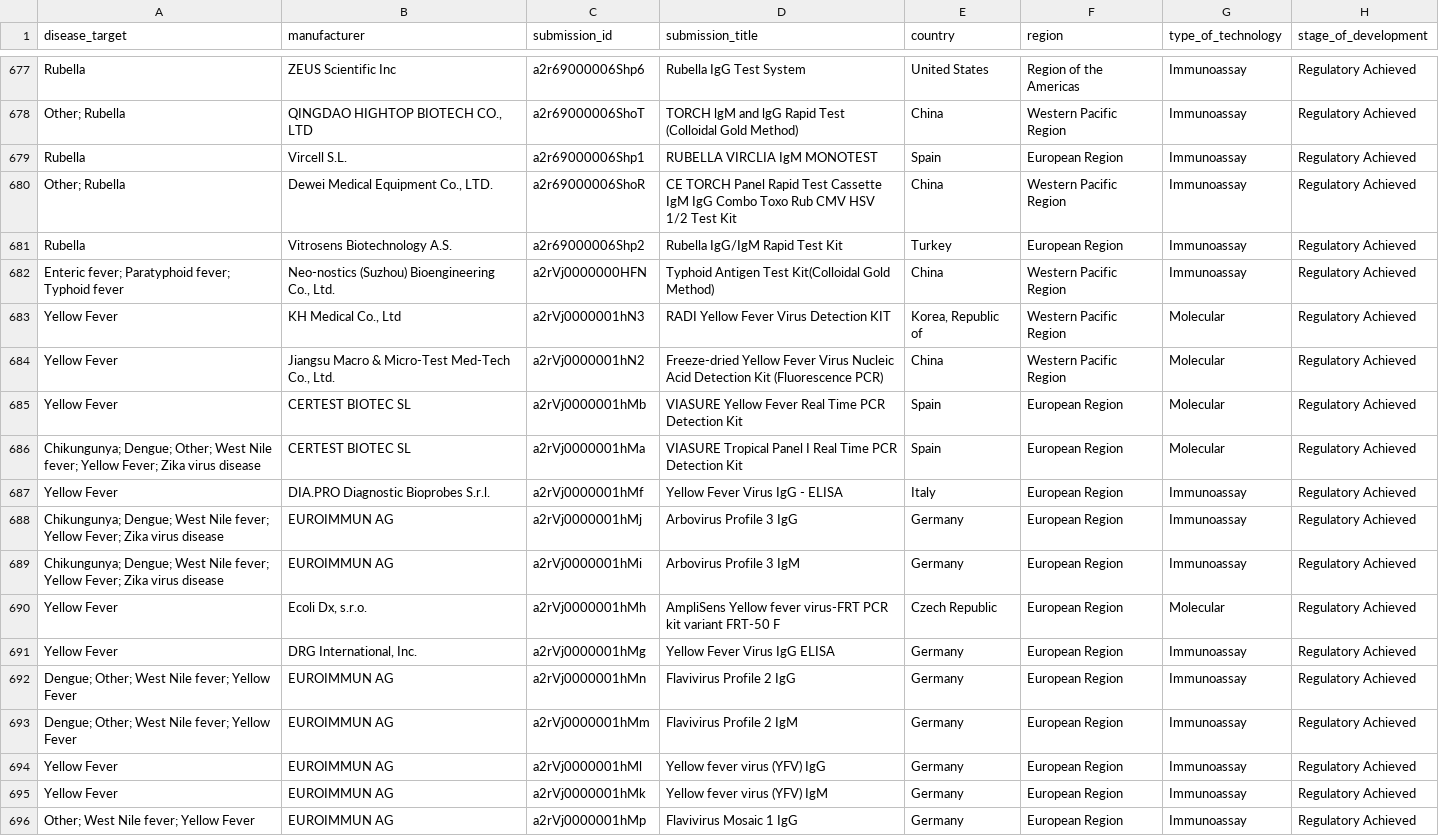
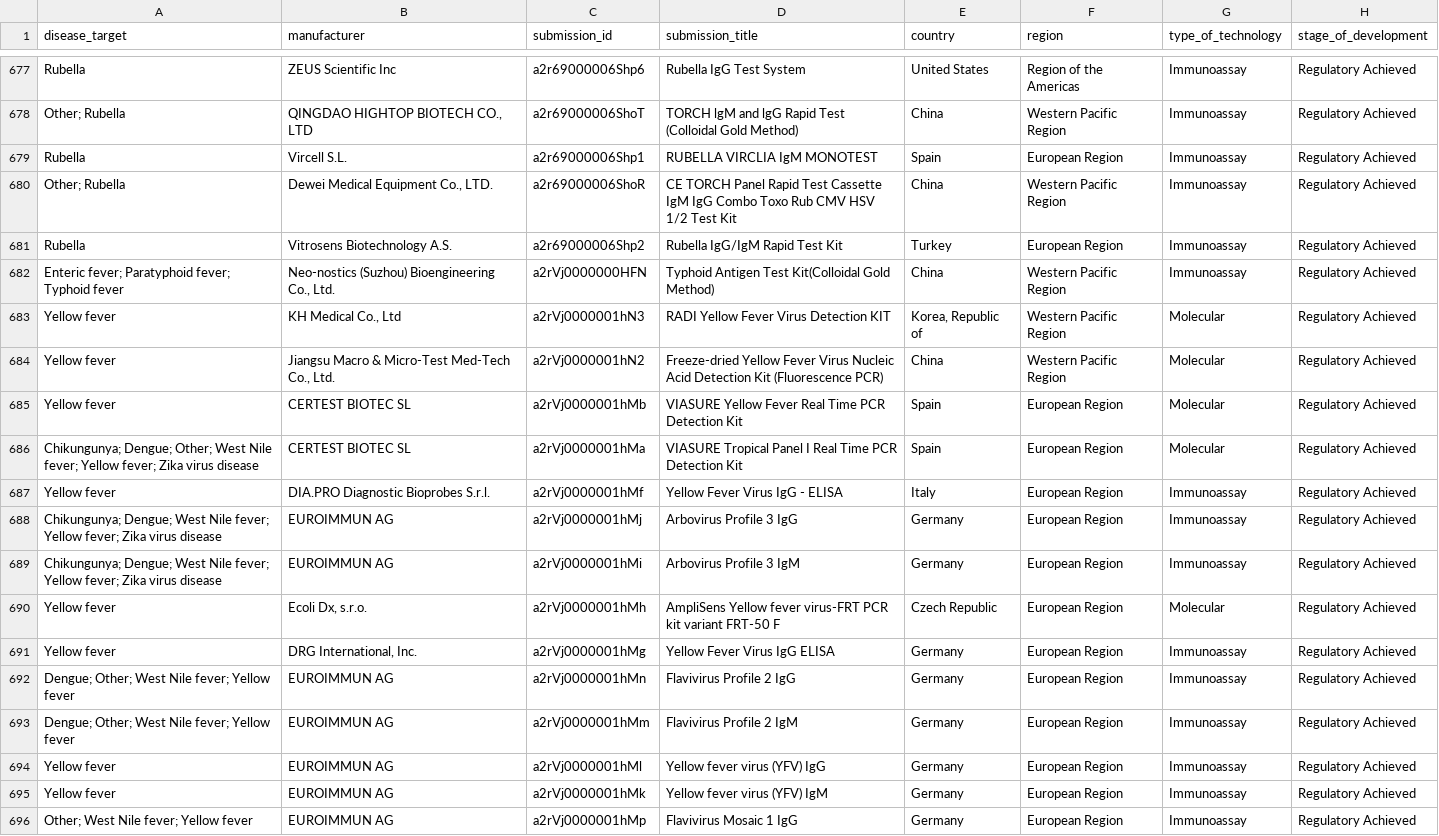
Before and after one commit to finddx/FINDtestdirData, a CSV file: data/outbreaks/outbreaks_testdir.csv, drawn as a sheet; only a part is shown, gaps mark what is left out; the diff covers the shown part only; the diff names each change by its address in the sheet, - before the commit and + after, or states it on an @@ line.

Commit message:
Yellow Fever -> Yellow fever

```diff
--- a/data/outbreaks/outbreaks_testdir.csv
+++ b/data/outbreaks/outbreaks_testdir.csv
-A683:A685 (disease_target): Yellow Fever
+A683:A685 (disease_target): Yellow fever
-A686 (disease_target): …fever; Yellow Fever; Zika virus…
+A686 (disease_target): …fever; Yellow fever; Zika virus…
-A687 (disease_target): Yellow Fever
+A687 (disease_target): Yellow fever
-A688:A689 (disease_target): …fever; Yellow Fever; Zika virus…
+A688:A689 (disease_target): …fever; Yellow fever; Zika virus…
-A690:A691 (disease_target): Yellow Fever
+A690:A691 (disease_target): Yellow fever
-A692:A693 (disease_target): Dengue; Other; West Nile fever; Yellow Fever
+A692:A693 (disease_target): Dengue; Other; West Nile fever; Yellow fever
-A694:A695 (disease_target): Yellow Fever
+A694:A695 (disease_target): Yellow fever
-A696 (disease_target): Other; West Nile fever; Yellow Fever
+A696 (disease_target): Other; West Nile fever; Yellow fever
```
Also changed, not shown: 59 edited cells elsewhere in this file, 1 other file.
